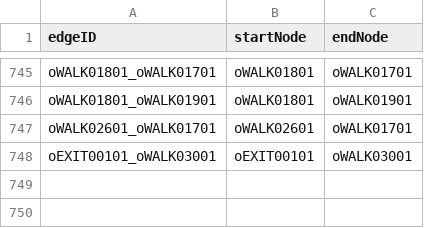
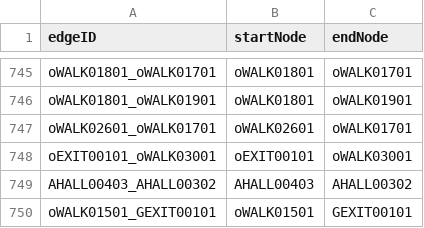
Before and after one commit to ReilySiegel/ProjectMason, a CSV file: src/main/resources/edu/wpi/teamo/map/bwOedges.csv, drawn as a sheet; only a part is shown, gaps mark what is left out.

```diff
--- a/src/main/resources/edu/wpi/teamo/map/bwOedges.csv
+++ b/src/main/resources/edu/wpi/teamo/map/bwOedges.csv
@@ -748 +748,3 @@ oWALK02601_oWALK01701,oWALK02601,oWALK01701
 oEXIT00101_oWALK03001,oEXIT00101,oWALK03001
+AHALL00403_AHALL00302,AHALL00403,AHALL00302
+oWALK01501_GEXIT00101,oWALK01501,GEXIT00101
```
Also changed, not shown: 3 other files.
